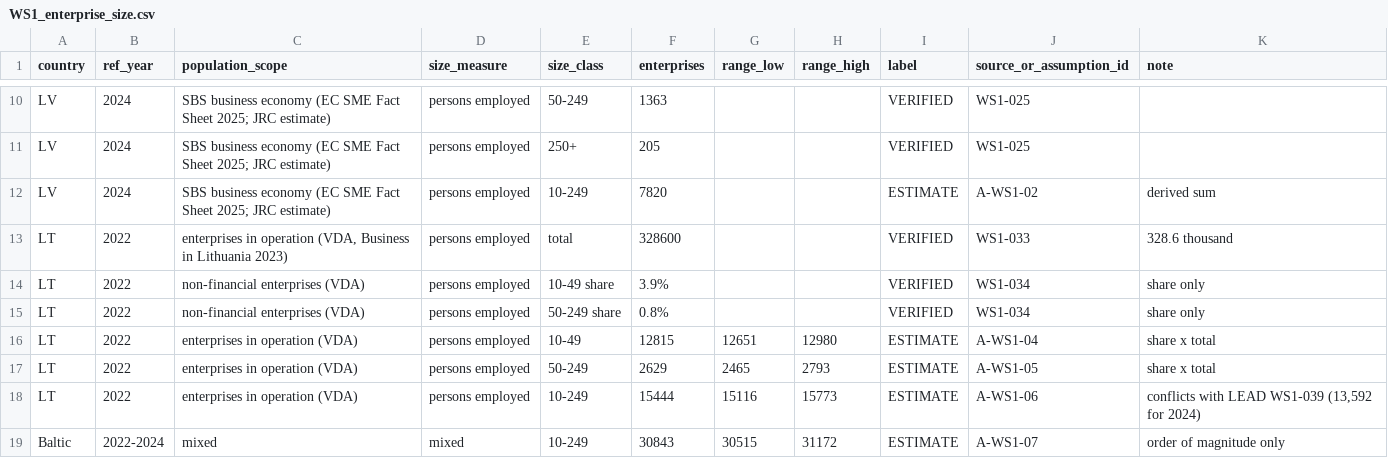
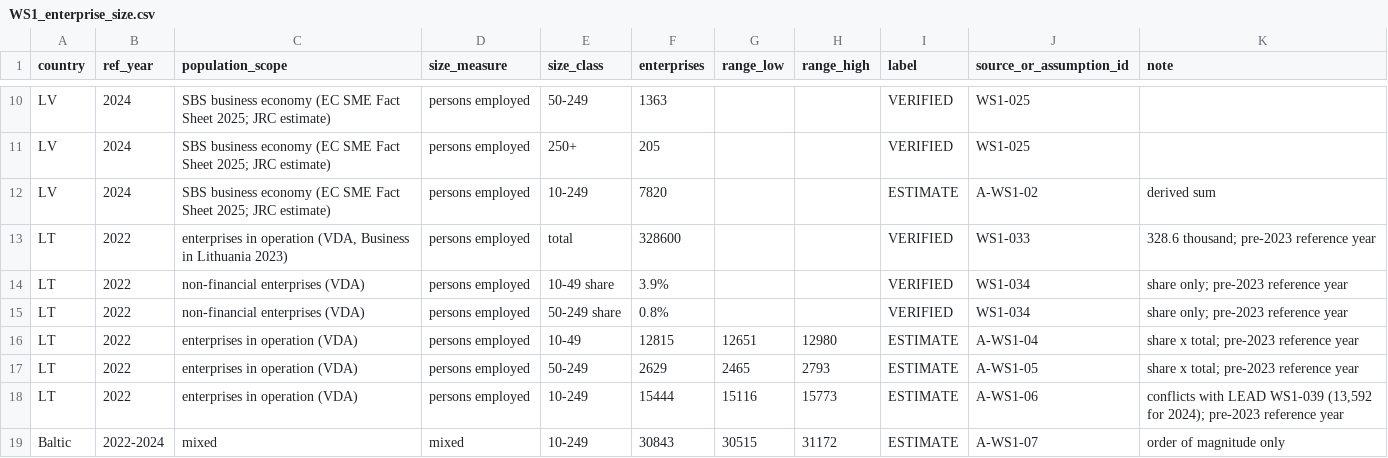
Before and after one commit to dalangauskasrolandas/Claude, a CSV file: research/_work/data/WS1_enterprise_size.csv, drawn as a sheet; only a part is shown, gaps mark what is left out.

```diff
--- a/research/_work/data/WS1_enterprise_size.csv
+++ b/research/_work/data/WS1_enterprise_size.csv
@@ -12,8 +12,8 @@
 "LV","2024","SBS business economy (EC SME Fact Sheet 2025; JRC estimate)","persons employed","10-249","7820","","","ESTIMATE","A-WS1-02","derived sum"
-"LT","2022","enterprises in operation (VDA, Business in Lithuania 2023)","persons employed","total","328600","","","VERIFIED","WS1-033","328.6 thousand"
-"LT","2022","non-financial enterprises (VDA)","persons employed","10-49 share","3.9%","","","VERIFIED","WS1-034","share only"
-"LT","2022","non-financial enterprises (VDA)","persons employed","50-249 share","0.8%","","","VERIFIED","WS1-034","share only"
-"LT","2022","enterprises in operation (VDA)","persons employed","10-49","12815","12651","12980","ESTIMATE","A-WS1-04","share x total"
-"LT","2022","enterprises in operation (VDA)","persons employed","50-249","2629","2465","2793","ESTIMATE","A-WS1-05","share x total"
-"LT","2022","enterprises in operation (VDA)","persons employed","10-249","15444","15116","15773","ESTIMATE","A-WS1-06","conflicts with LEAD WS1-039 (13,592 for 2024)"
+"LT","2022","enterprises in operation (VDA, Business in Lithuania 2023)","persons employed","total","328600","","","VERIFIED","WS1-033","328.6 thousand; pre-2023 reference year"
+"LT","2022","non-financial enterprises (VDA)","persons employed","10-49 share","3.9%","","","VERIFIED","WS1-034","share only; pre-2023 reference year"
+"LT","2022","non-financial enterprises (VDA)","persons employed","50-249 share","0.8%","","","VERIFIED","WS1-034","share only; pre-2023 reference year"
+"LT","2022","enterprises in operation (VDA)","persons employed","10-49","12815","12651","12980","ESTIMATE","A-WS1-04","share x total; pre-2023 reference year"
+"LT","2022","enterprises in operation (VDA)","persons employed","50-249","2629","2465","2793","ESTIMATE","A-WS1-05","share x total; pre-2023 reference year"
+"LT","2022","enterprises in operation (VDA)","persons employed","10-249","15444","15116","15773","ESTIMATE","A-WS1-06","conflicts with LEAD WS1-039 (13,592 for 2024); pre-2023 reference year"
 "Baltic","2022-2024","mixed","mixed","10-249","30843","30515","31172","ESTIMATE","A-WS1-07","order of magnitude only"
```
Also changed, not shown: 5 other files.
